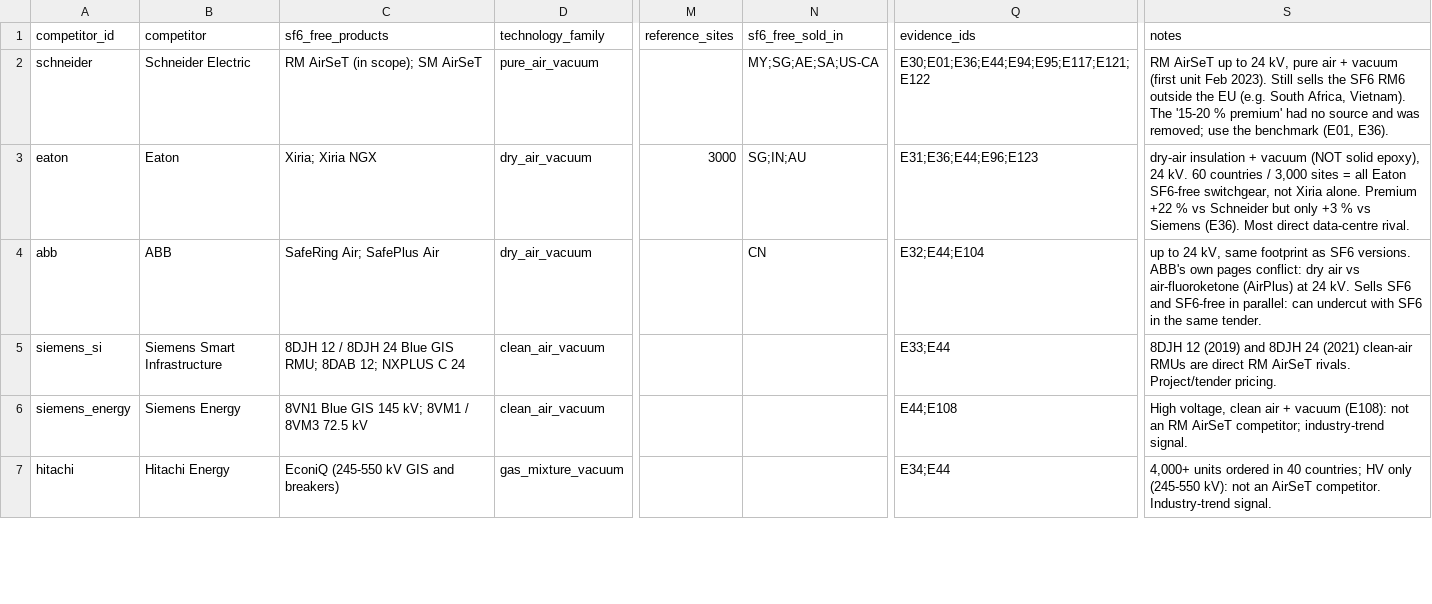
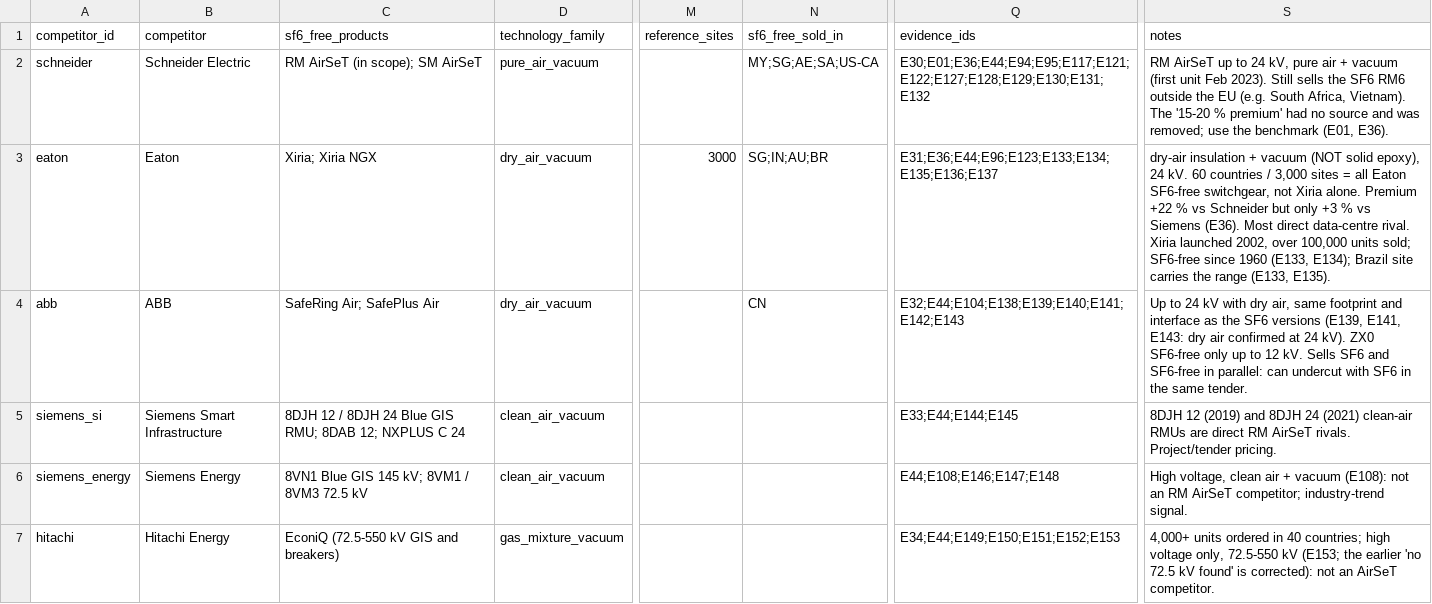
Before and after one commit to chKenza/Schneider-Electric-Challenge, a CSV file: market_evidence/competitors.csv, drawn as a sheet; only a part is shown, gaps mark what is left out; the diff covers the shown part only; the diff names each change by its address in the sheet, - before the commit and + after, or states it on an @@ line.

Commit message:
mmarket evidence update

```diff
--- a/market_evidence/competitors.csv
+++ b/market_evidence/competitors.csv
-Q2 (evidence_ids): E30;E01;E36;E44;E94;E95;E117;E121;E122
+Q2 (evidence_ids): E30;E01;E36;E44;E94;E95;E117;E121;E122;E127;E128;E129;E130;E131;E132
-N3 (sf6_free_sold_in): SG;IN;AU
+N3 (sf6_free_sold_in): SG;IN;AU;BR
-Q3 (evidence_ids): E31;E36;E44;E96;E123
+Q3 (evidence_ids): E31;E36;E44;E96;E123;E133;E134;E135;E136;E137
-S3 (notes): …data-centre rival.
+S3 (notes): …data-centre rival. Xiria launched 2002, over 100,000 units sold; SF6-free since 1960 (E133, E134); Brazil site carries the range (E133, E135).
-Q4 (evidence_ids): E32;E44;E104
+Q4 (evidence_ids): E32;E44;E104;E138;E139;E140;E141;E142;E143
-S4 (notes): up to 24 kV, same footprint as SF6 versions. ABB's own pages conflict: dry air vs air-fluoroketone (AirPlus) at 24 kV. Sells…
+S4 (notes): Up to 24 kV with dry air, same footprint and interface as the SF6 versions (E139, E141, E143: dry air confirmed at 24 kV). ZX0 SF6-free only up to 12 kV. Sells…
-Q5 (evidence_ids): E33;E44
+Q5 (evidence_ids): E33;E44;E144;E145
-Q6 (evidence_ids): E44;E108
+Q6 (evidence_ids): E44;E108;E146;E147;E148
-C7 (sf6_free_products): EconiQ (245-550 kV GIS and breakers)
+C7 (sf6_free_products): EconiQ (72.5-550 kV GIS and breakers)
-Q7 (evidence_ids): E34;E44
+Q7 (evidence_ids): E34;E44;E149;E150;E151;E152;E153
-S7 (notes): …40 countries; HV only (245-550 kV): not an AirSeT competitor. Industry-trend signal.
+S7 (notes): …40 countries; high voltage only, 72.5-550 kV (E153; the earlier 'no 72.5 kV found' is corrected): not an AirSeT competitor.
```
Also changed, not shown: 16 edited cells elsewhere in this file, market_evidence/assumptions.csv, market_evidence/regulation.csv, 1 other file.
